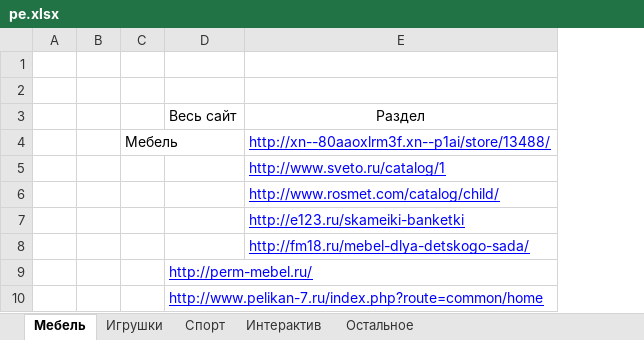
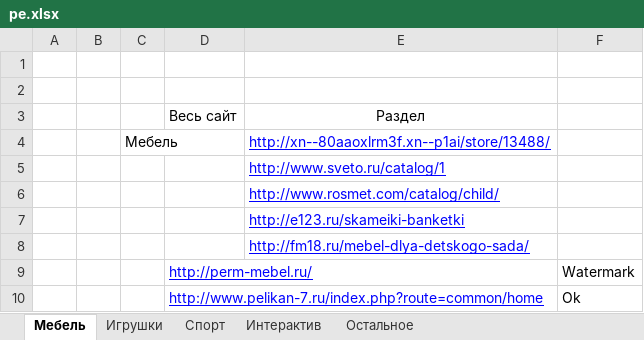
Before and after one commit to FeastInc/ShopParser, an Excel workbook: CSV/pe.xlsx, sheet Мебель, drawn as a sheet; only a part is shown; values as stored, in another font and other column widths than the file's, no borders; the diff names each change by its address in the sheet, - before the commit and + after, or states it on an @@ line.

```diff
--- a/CSV/pe.xlsx (sheet Мебель)
+++ b/CSV/pe.xlsx (sheet Мебель)
+column F, rows 9-10: Watermark | Ok
```
Also changed, not shown: sheet Игрушки, 3 other files.
